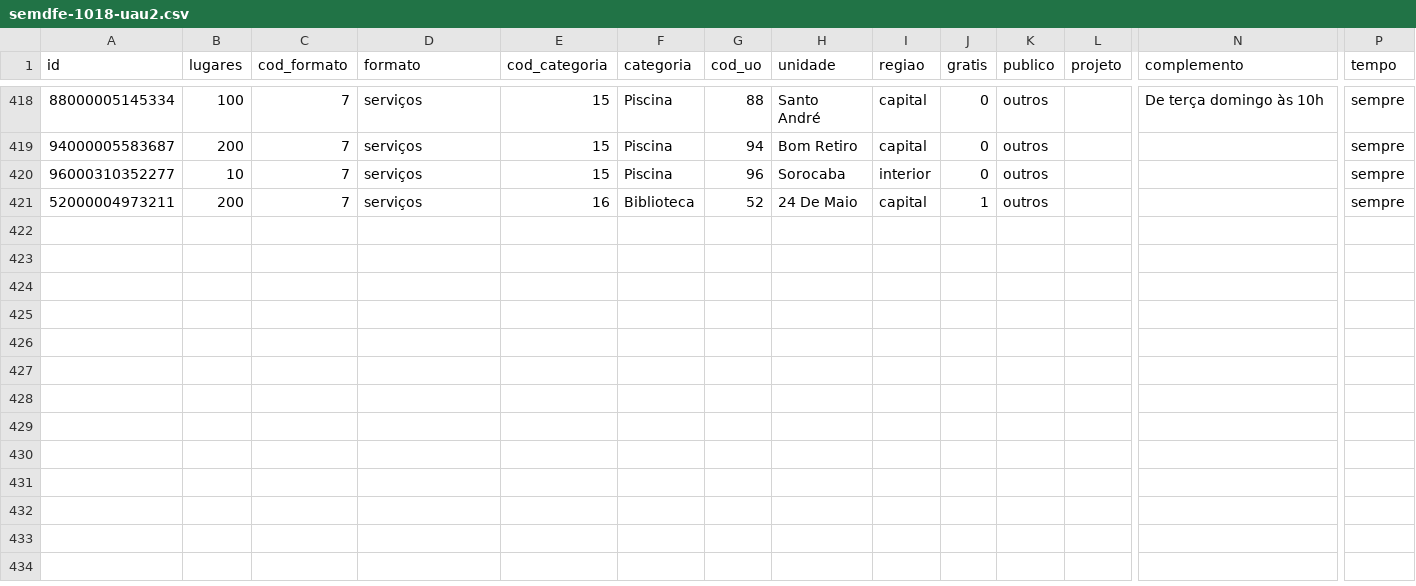
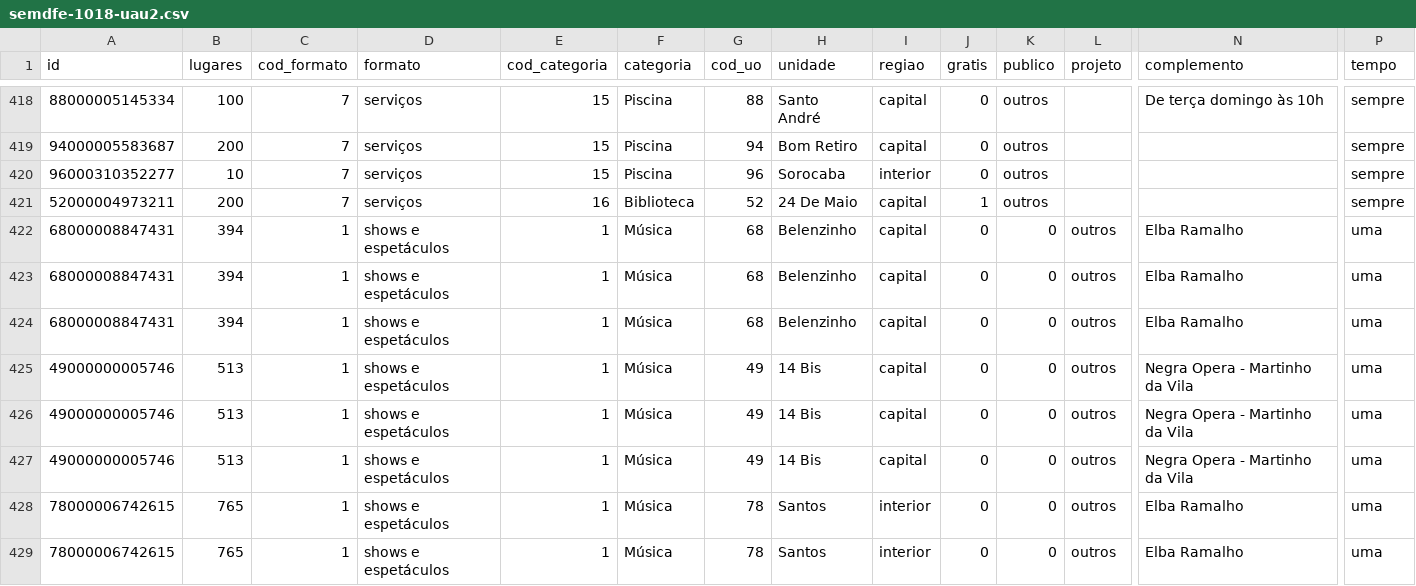
Before and after one commit to sergiofco/bubble_chart_v4, a CSV file: old/semdfe-1018-uau2.csv, drawn as a sheet; only a part is shown, gaps mark what is left out; rows hold the shown columns only; the diff names each change by its address in the sheet, - before the commit and + after, or states it on an @@ line.

Commit message:
0.99-02
FAZER:
-- abertura centralizada!
-- nova base com mais serviços
-- editorial para fotos
----- Implementar d3.brush()
----- gráfico de barras para datas

```diff
--- a/old/semdfe-1018-uau2.csv
+++ b/old/semdfe-1018-uau2.csv
+row 422: 68000008847431 | 394 | 1 | shows e espetáculos | 1 | Música | 68 | Belenzinho | capital | 0 | 0 | outros | Elba Ramalho | uma
+row 423: 68000008847431 | 394 | 1 | shows e espetáculos | 1 | Música | 68 | Belenzinho | capital | 0 | 0 | outros | Elba Ramalho | uma
+row 424: 68000008847431 | 394 | 1 | shows e espetáculos | 1 | Música | 68 | Belenzinho | capital | 0 | 0 | outros | Elba Ramalho | uma
+row 425: 49000000005746 | 513 | 1 | shows e espetáculos | 1 | Música | 49 | 14 Bis | capital | 0 | 0 | outros | Negra Opera - Martinho da Vila | uma
+row 426: 49000000005746 | 513 | 1 | shows e espetáculos | 1 | Música | 49 | 14 Bis | capital | 0 | 0 | outros | Negra Opera - Martinho da Vila | uma
+row 427: 49000000005746 | 513 | 1 | shows e espetáculos | 1 | Música | 49 | 14 Bis | capital | 0 | 0 | outros | Negra Opera - Martinho da Vila | uma
+row 428: 78000006742615 | 765 | 1 | shows e espetáculos | 1 | Música | 78 | Santos | interior | 0 | 0 | outros | Elba Ramalho | uma
+row 429: 78000006742615 | 765 | 1 | shows e espetáculos | 1 | Música | 78 | Santos | interior | 0 | 0 | outros | Elba Ramalho | uma
```
Also changed, not shown: 3 other files.
